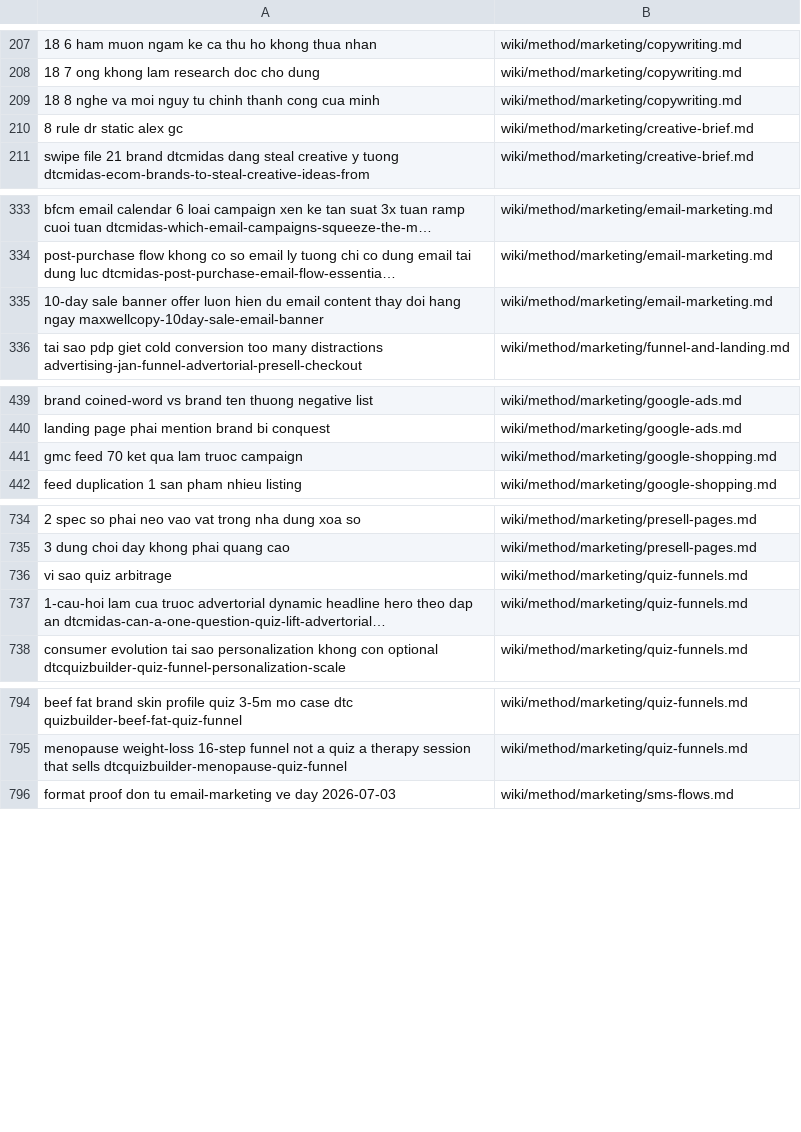
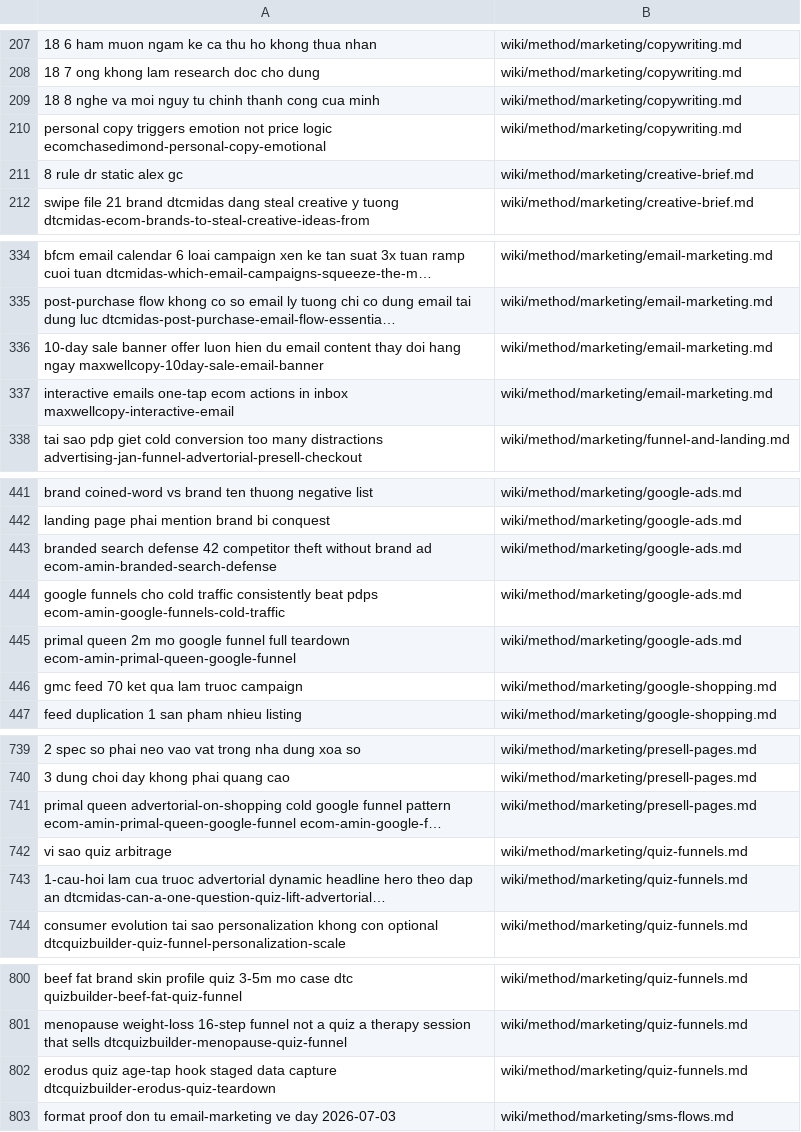
Before and after one commit to unicorn-monster/obsidian-huy, a TSV file: .brain/topic-map.tsv, drawn as a sheet; only a part is shown, gaps mark what is left out; the diff covers the shown part only; the diff names each change by its address in the sheet, - before the commit and + after, or states it on an @@ line.

```diff
--- a/.brain/topic-map.tsv
+++ b/.brain/topic-map.tsv
+row 210: personal copy triggers emotion not price logic ecomchasedimond-personal-copy-emotional | wiki/method/marketing/copywriting.md
+row 337: interactive emails one-tap ecom actions in inbox maxwellcopy-interactive-email | wiki/method/marketing/email-marketing.md
+row 443: branded search defense 42 competitor theft without brand ad ecom-amin-branded-search-defense | wiki/method/marketing/google-ads.md
+row 444: google funnels cho cold traffic consistently beat pdps ecom-amin-google-funnels-cold-traffic | wiki/method/marketing/google-ads.md
+row 445: primal queen 2m mo google funnel full teardown ecom-amin-primal-queen-google-funnel | wiki/method/marketing/google-ads.md
+row 741: primal queen advertorial-on-shopping cold google funnel pattern ecom-amin-primal-queen-google-funnel ecom-amin-google-f… | wiki/method/marketing/presell-pages.md
+row 802: erodus quiz age-tap hook staged data capture dtcquizbuilder-erodus-quiz-teardown | wiki/method/marketing/quiz-funnels.md
```
Also changed, not shown: 1 added row elsewhere in this file, .brain/catalogue.tsv, 13 other files.
